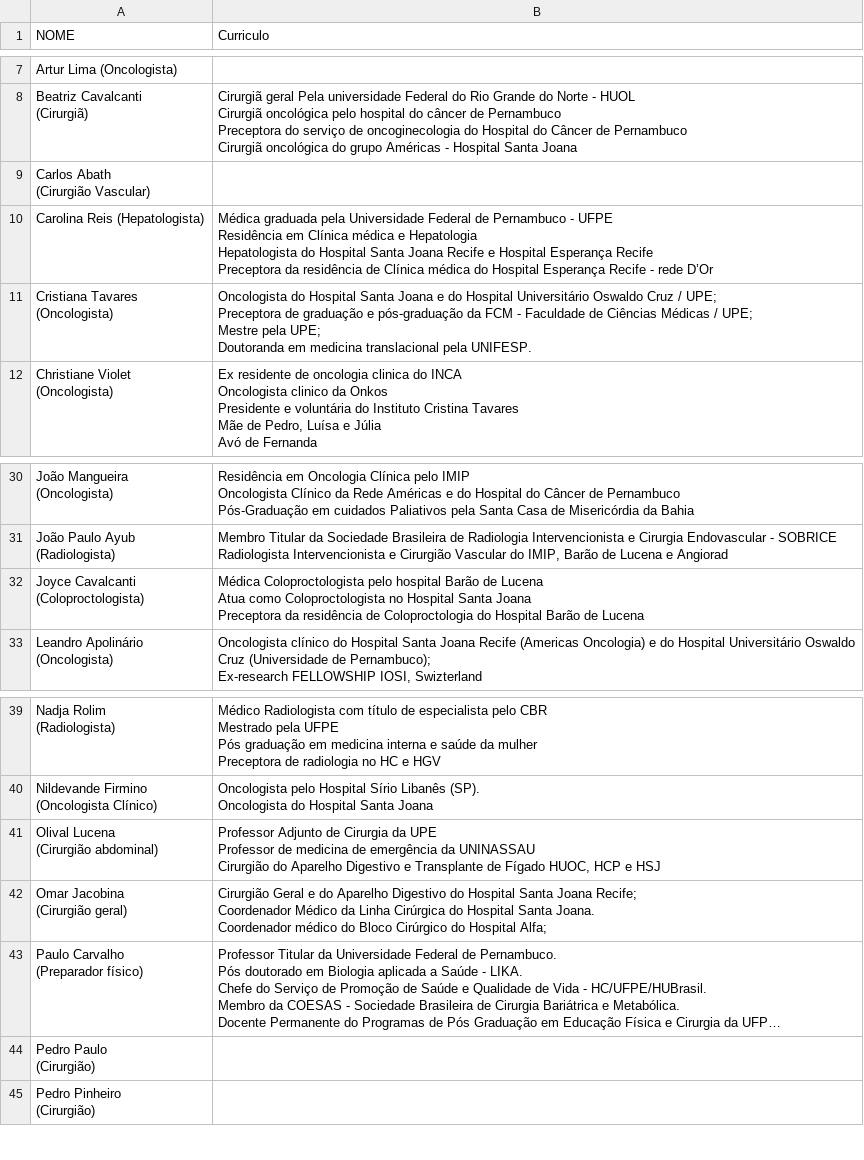
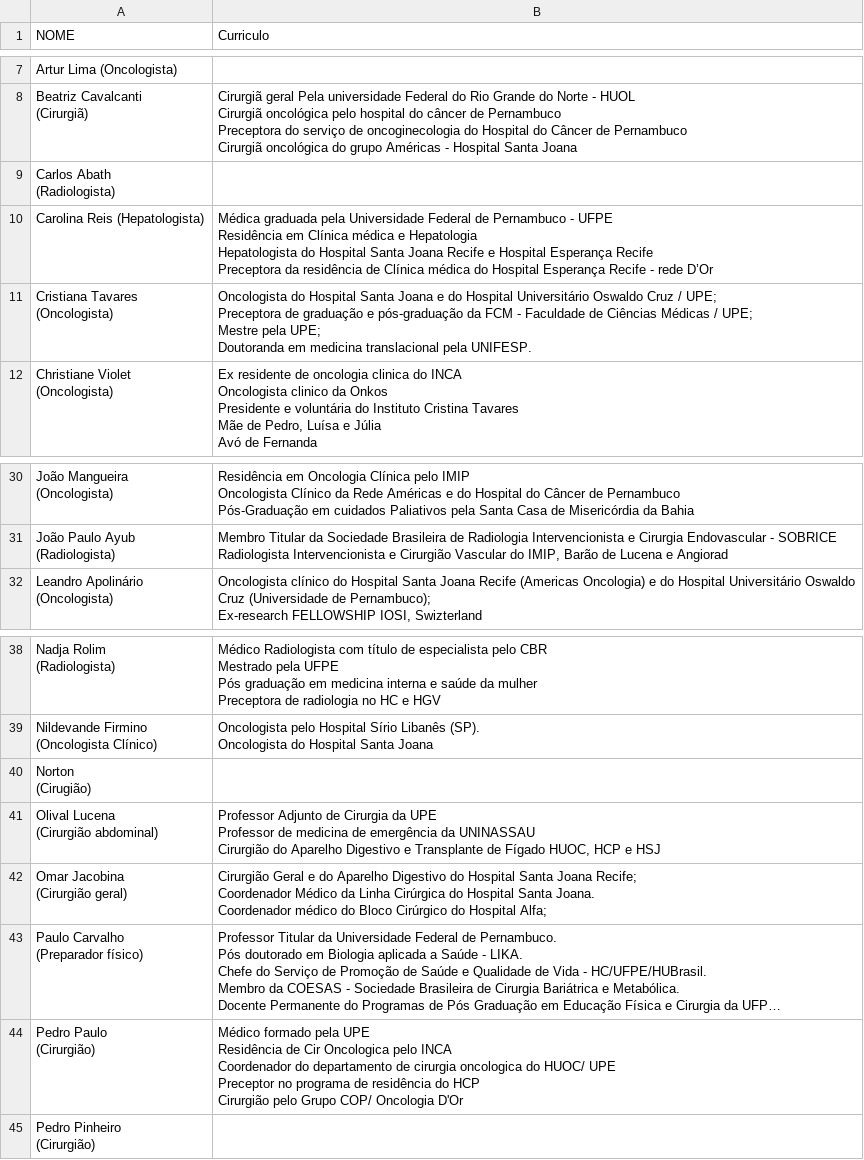
Before and after one commit to jgfn1/luka, a CSV file: tgi2026/resumes/resumes.csv, drawn as a sheet; only a part is shown, gaps mark what is left out; long unchanged cells end in …; removed rows and columns are numbered as before the commit, all else as after; ↵ is a line break in a cell; the diff names each change by its address in the sheet, - before the commit and + after, or states it on an @@ line.

```diff
--- a/tgi2026/resumes/resumes.csv
+++ b/tgi2026/resumes/resumes.csv
-A9 (NOME): Carlos Abath ↵ (Cirurgião Vascular)
+A9 (NOME): Carlos Abath ↵ (Radiologista)
-row 32: Joyce Cavalcanti ↵ (Coloproctologista) | Médica Coloproctologista pelo hospital Barão de Lucena ↵ Atua como Coloproctologista no Hospital Santa Joana ↵ Preceptora da residência de Coloproctologia do Hospital Barão de Lucena
+row 40: Norton ↵ (Cirugião)
-B44 (Curriculo): (empty)
+B44 (Curriculo): Médico formado pela UPE ↵ Residência de Cir Oncologica pelo INCA ↵ Coordenador do departamento de cirurgia oncologica do HUOC/ UPE ↵ Preceptor no programa de residência do HCP ↵ Cirurgião pelo Grupo COP/ Oncologia D'Or
```
Also changed, not shown: tgi2026/guests/chairs-moderators-speakers.csv, tgi2026/schedule/programacao-16-10.csv, 15 other files.
